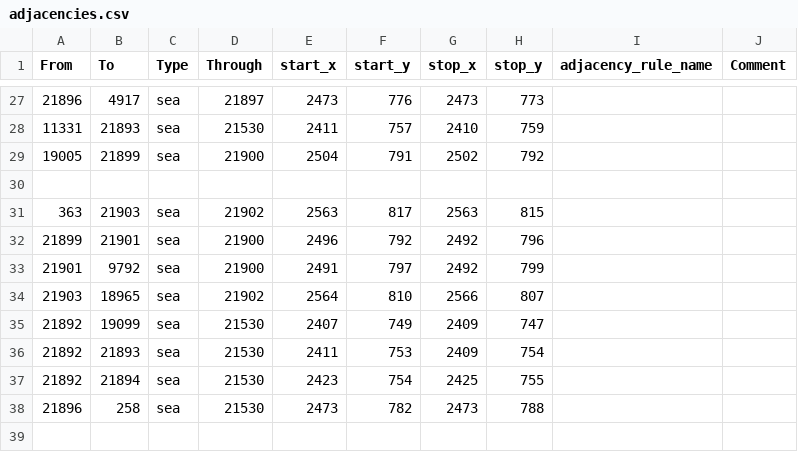
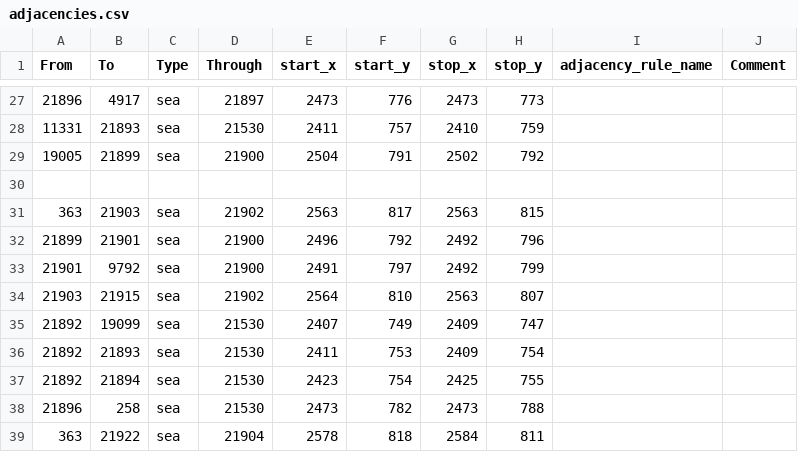
Before and after one commit to TheGamerCant/Across-The-Dnieper, a CSV file: AcrossTheDnieper/map/adjacencies.csv, drawn as a sheet; only a part is shown, gaps mark what is left out.

```diff
--- a/AcrossTheDnieper/map/adjacencies.csv
+++ b/AcrossTheDnieper/map/adjacencies.csv
@@ -33,3 +33,3 @@ From;To;Type;Through;start_x;start_y;stop_x;stop_y;adjacency_rule_name;Comment
 21901;9792;sea;21900;2491;797;2492;799;;
-21903;18965;sea;21902;2564;810;2566;807;;
+21903;21915;sea;21902;2564;810;2563;807;;
 21892;19099;sea;21530;2407;749;2409;747;;
@@ -38 +38,2 @@ From;To;Type;Through;start_x;start_y;stop_x;stop_y;adjacency_rule_name;Comment
 21896;258;sea;21530;2473;782;2473;788;;
+363;21922;sea;21904;2578;818;2584;811;;
```
Also changed, not shown: AcrossTheDnieper/map/definition.csv, 11 other files.
